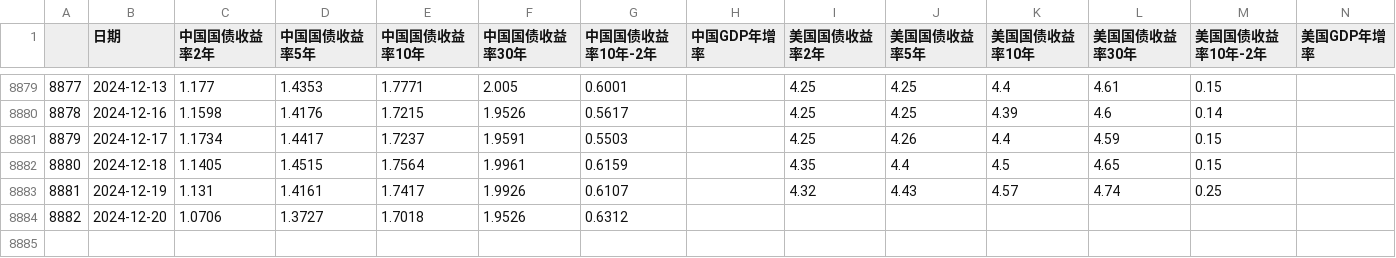
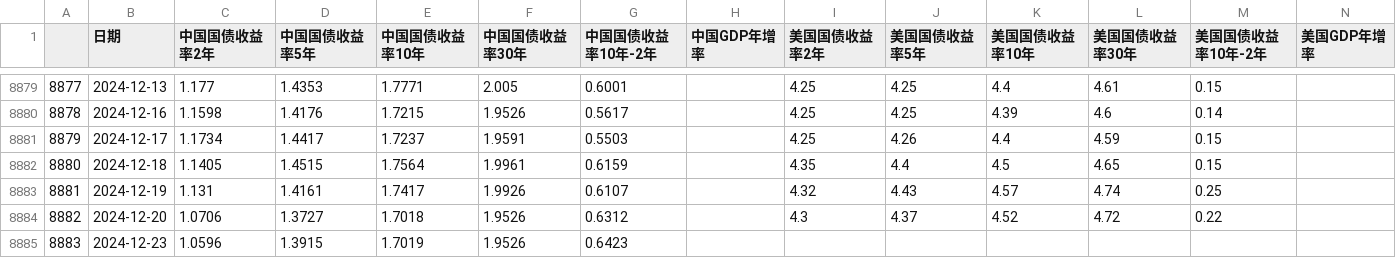
Before and after one commit to jamelouis/investment-tools, a CSV file: public/csv/bond-rate.csv, drawn as a sheet; only a part is shown, gaps mark what is left out.

```diff
--- a/public/csv/bond-rate.csv
+++ b/public/csv/bond-rate.csv
@@ -8883,2 +8883,3 @@
 8881,2024-12-19,1.131,1.4161,1.7417,1.9926,0.6107,,4.32,4.43,4.57,4.74,0.25,
-8882,2024-12-20,1.0706,1.3727,1.7018,1.9526,0.6312,,,,,,,
+8882,2024-12-20,1.0706,1.3727,1.7018,1.9526,0.6312,,4.3,4.37,4.52,4.72,0.22,
+8883,2024-12-23,1.0596,1.3915,1.7019,1.9526,0.6423,,,,,,,
```
Also changed, not shown: public/csv/margin-info.csv.
